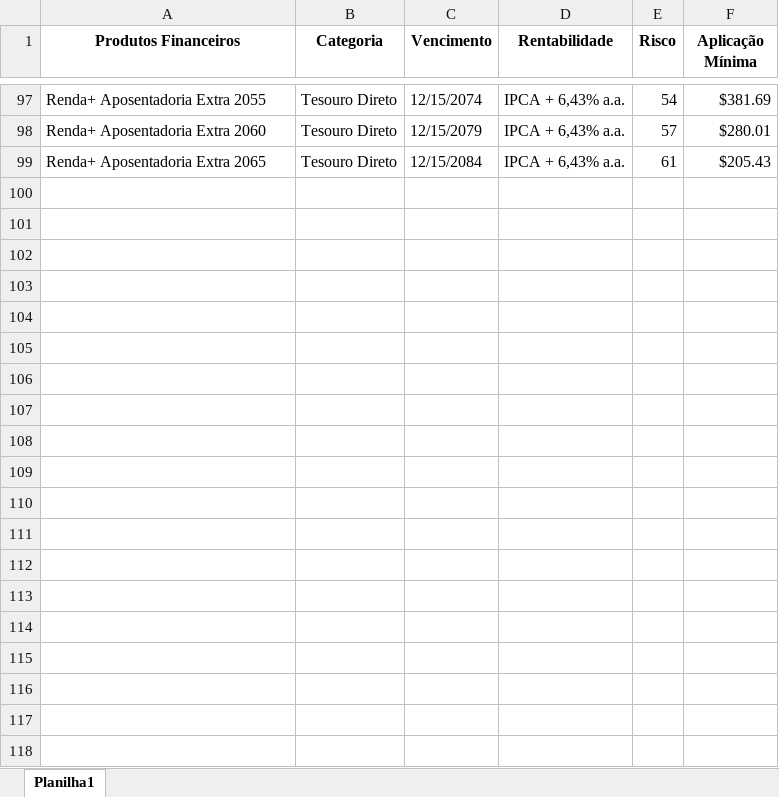
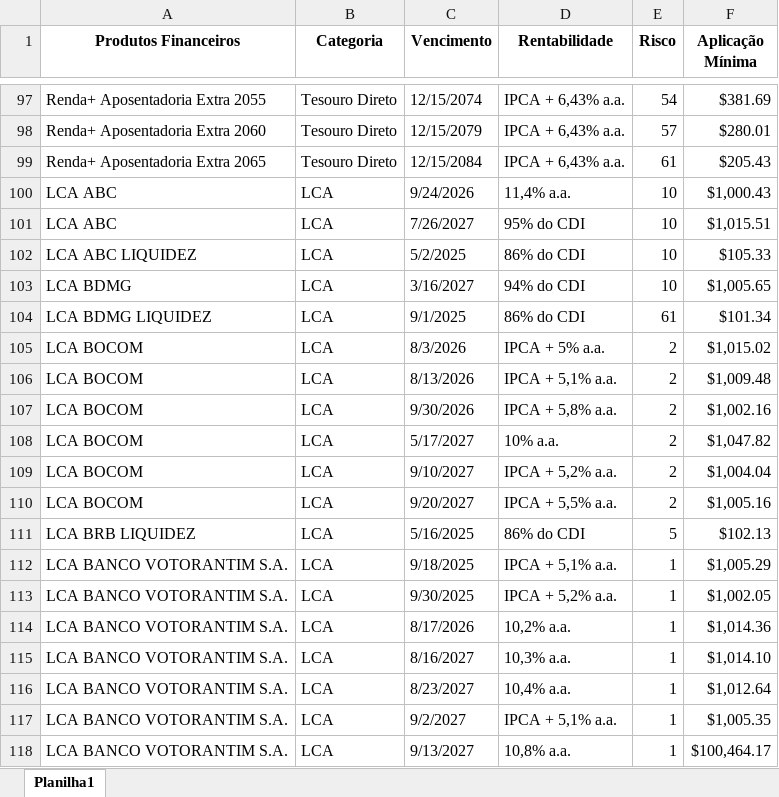
Before and after one commit to SamuelHVRodrigues/hackathon, an Excel workbook: base_produtos_financeiros.xlsx, sheet Planilha1, drawn as a sheet; only a part is shown, gaps mark what is left out; values as stored, in another font and other column widths than the file's, no borders; the diff covers the shown part only; the diff names each change by its address in the sheet, - before the commit and + after, or states it on an @@ line.

```diff
--- a/base_produtos_financeiros.xlsx (sheet Planilha1)
+++ b/base_produtos_financeiros.xlsx (sheet Planilha1)
+row 100: LCA ABC | LCA | 9/24/2026 | 11,4% a.a. | 10 | $1,000.43
+row 101: LCA ABC | LCA | 7/26/2027 | 95% do CDI | 10 | $1,015.51
+row 102: LCA ABC LIQUIDEZ | LCA | 5/2/2025 | 86% do CDI | 10 | $105.33
+row 103: LCA BDMG | LCA | 3/16/2027 | 94% do CDI | 10 | $1,005.65
+row 104: LCA BDMG LIQUIDEZ | LCA | 9/1/2025 | 86% do CDI | 61 | $101.34
+row 105: LCA BOCOM | LCA | 8/3/2026 | IPCA + 5% a.a. | 2 | $1,015.02
+row 106: LCA BOCOM | LCA | 8/13/2026 | IPCA + 5,1% a.a. | 2 | $1,009.48
+row 107: LCA BOCOM | LCA | 9/30/2026 | IPCA + 5,8% a.a. | 2 | $1,002.16
+row 108: LCA BOCOM | LCA | 5/17/2027 | 10% a.a. | 2 | $1,047.82
+row 109: LCA BOCOM | LCA | 9/10/2027 | IPCA + 5,2% a.a. | 2 | $1,004.04
+row 110: LCA BOCOM | LCA | 9/20/2027 | IPCA + 5,5% a.a. | 2 | $1,005.16
+row 111: LCA BRB LIQUIDEZ | LCA | 5/16/2025 | 86% do CDI | 5 | $102.13
+row 112: LCA BANCO VOTORANTIM S.A. | LCA | 9/18/2025 | IPCA + 5,1% a.a. | 1 | $1,005.29
+row 113: LCA BANCO VOTORANTIM S.A. | LCA | 9/30/2025 | IPCA + 5,2% a.a. | 1 | $1,002.05
+row 114: LCA BANCO VOTORANTIM S.A. | LCA | 8/17/2026 | 10,2% a.a. | 1 | $1,014.36
+row 115: LCA BANCO VOTORANTIM S.A. | LCA | 8/16/2027 | 10,3% a.a. | 1 | $1,014.10
+row 116: LCA BANCO VOTORANTIM S.A. | LCA | 8/23/2027 | 10,4% a.a. | 1 | $1,012.64
+row 117: LCA BANCO VOTORANTIM S.A. | LCA | 9/2/2027 | IPCA + 5,1% a.a. | 1 | $1,005.35
+row 118: LCA BANCO VOTORANTIM S.A. | LCA | 9/13/2027 | 10,8% a.a. | 1 | $100,464.17
```
Also changed, not shown: 91 added rows elsewhere in this sheet, 1 other file.
